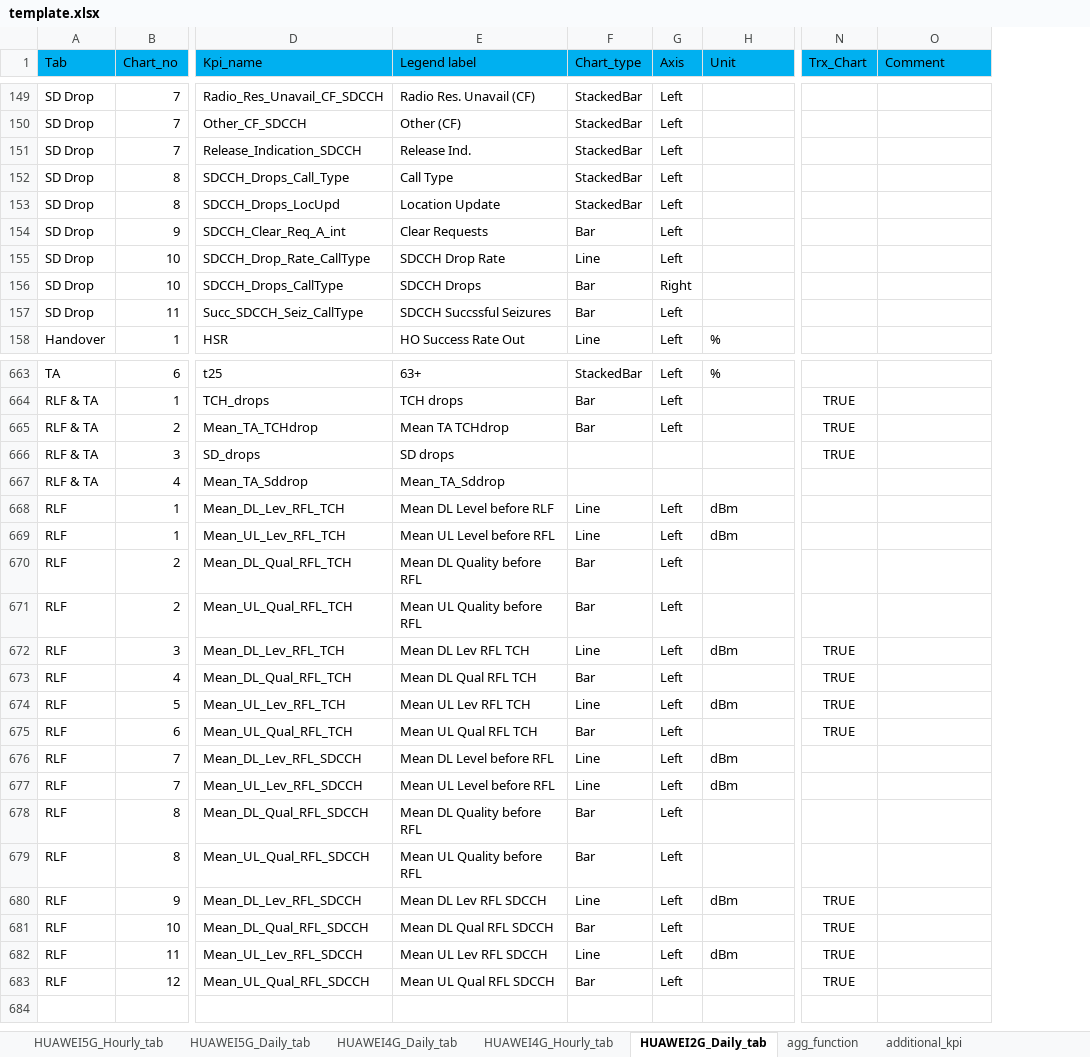
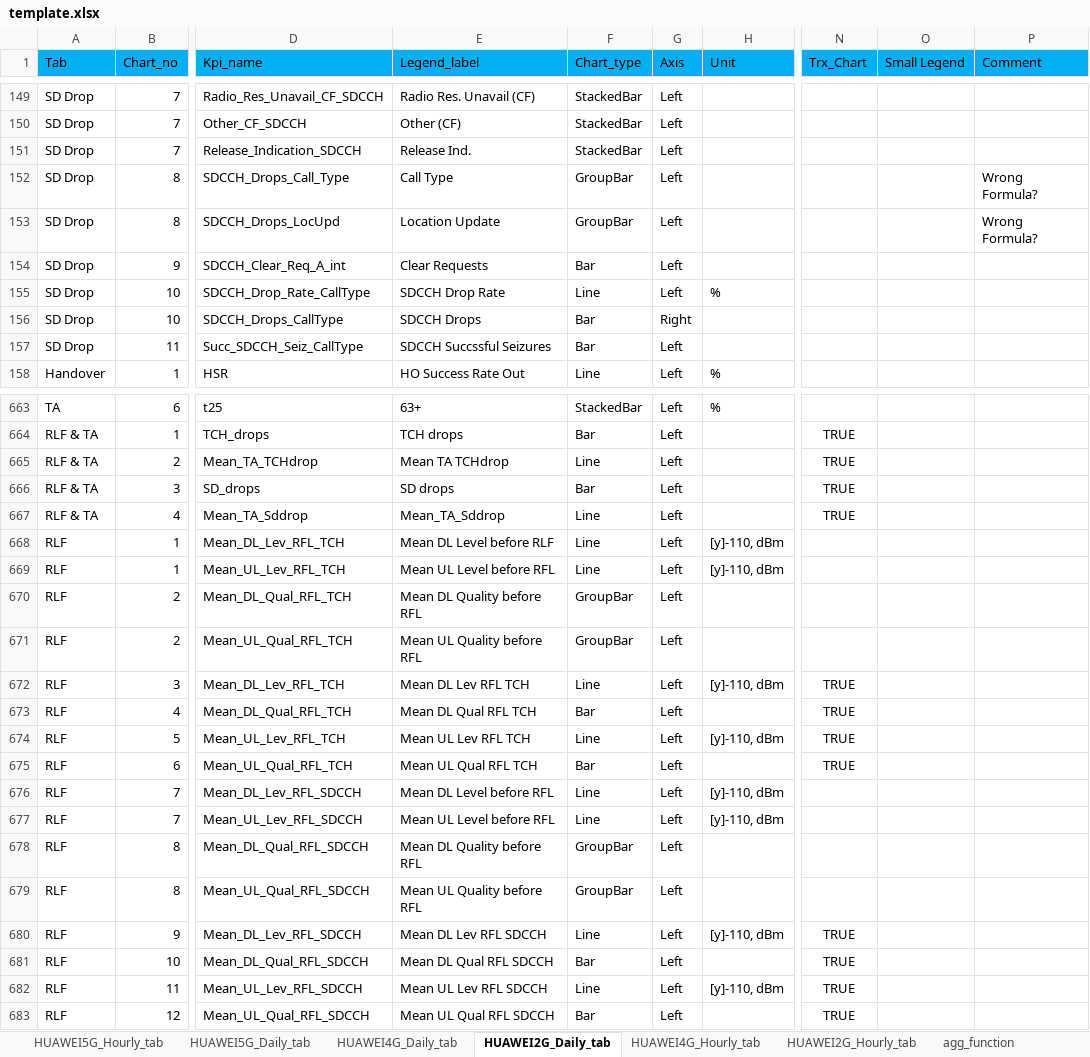
Before and after one commit to doraemon1293/pyKpGraph_client, an Excel workbook: template.xlsx, sheet HUAWEI2G_Daily_tab, drawn as a sheet; only a part is shown, gaps mark what is left out; values as stored, in another font and other column widths than the file's, no borders; addresses are those after the commit; the diff covers the shown part only; the diff names each change by its address in the sheet, - before the commit and + after, or states it on an @@ line.

```diff
--- a/template.xlsx (sheet HUAWEI2G_Daily_tab)
+++ b/template.xlsx (sheet HUAWEI2G_Daily_tab)
+sheet tab: HUAWEI2G_Hourly_tab
@@ sheet tab order changed: HUAWEI5G_Hourly_tab | HUAWEI5G_Daily_tab | HUAWEI4G_Daily_tab | HUAWEI2G_Daily_tab | HUAWEI4G_Hourly_tab | HUAWEI2G_Hourly_tab | agg_function @@
+column O (Small Legend), empty
-E1: Legend label
+E1: Legend_label
-F152:F153 (Chart_type): StackedBar
+F152:F153 (Chart_type): GroupBar
-P152:P153 (Comment): (empty)
+P152:P153 (Comment): Wrong Formula?
-H155 (Unit): (empty)
+H155 (Unit): %
-F665 (Chart_type): Bar
+F665 (Chart_type): Line
-F666 (Chart_type): (empty)
+F666 (Chart_type): Bar
-G666:G667 (Axis): (empty)
+G666:G667 (Axis): Left
-F667 (Chart_type): (empty)
+F667 (Chart_type): Line
-N667 (Trx_Chart): (empty)
+N667 (Trx_Chart): TRUE
-H668:H669 (Unit): dBm
+H668:H669 (Unit): [y]-110, dBm
-F670:F671 (Chart_type): Bar
+F670:F671 (Chart_type): GroupBar
-H672 (Unit): dBm
+H672 (Unit): [y]-110, dBm
-H674 (Unit): dBm
+H674 (Unit): [y]-110, dBm
-H676:H677 (Unit): dBm
+H676:H677 (Unit): [y]-110, dBm
-F678:F679 (Chart_type): Bar
+F678:F679 (Chart_type): GroupBar
-H680 (Unit): dBm
+H680 (Unit): [y]-110, dBm
-H682 (Unit): dBm
+H682 (Unit): [y]-110, dBm
```
Also changed, not shown: 29 edited cells and cell formats elsewhere in this sheet, sheet HUAWEI4G_Daily_tab, sheet query_config, sheet agg_function, sheet conditional_kpi, sheet additional_kpi, sheet auto_completer_Config, 31 other files.
